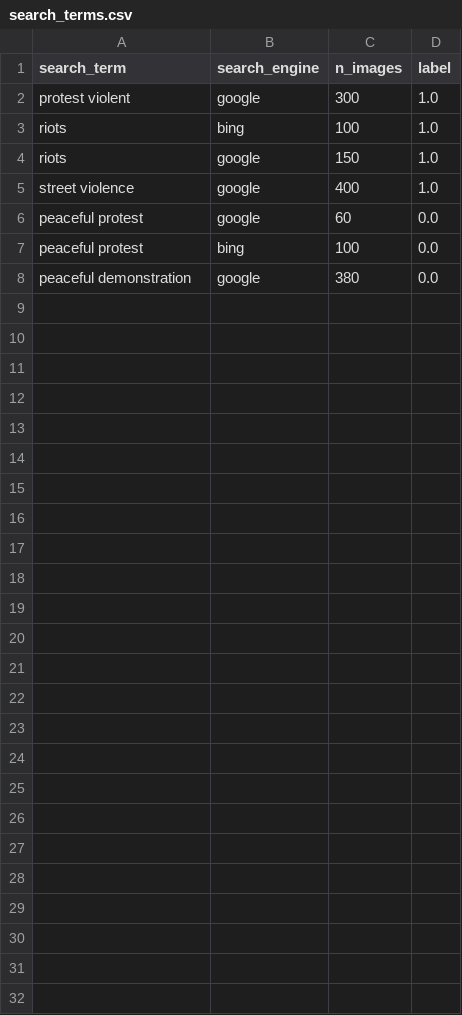
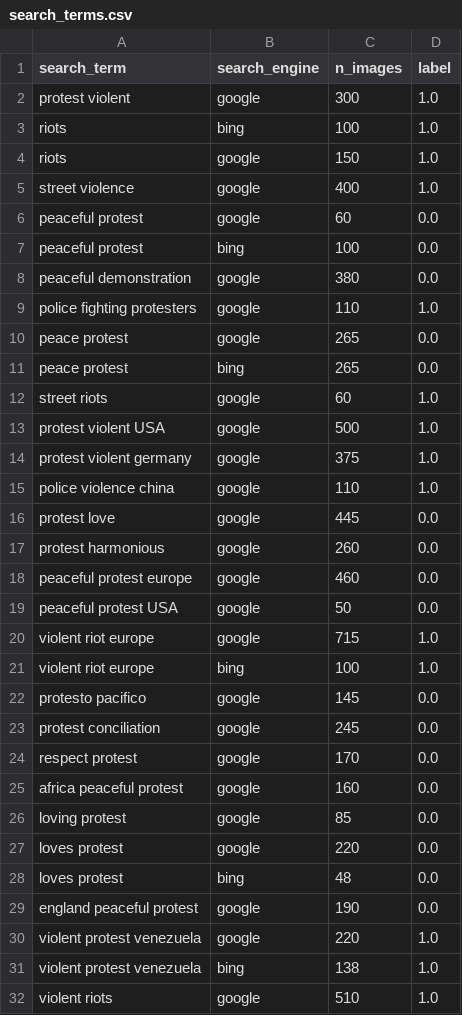
Before and after one commit to kalkun/Thesis, a CSV file: serp_scraper/search_terms.csv, drawn as a sheet; the diff names each change by its address in the sheet, - before the commit and + after, or states it on an @@ line.

Commit message:
added a bunch of search terms

```diff
--- a/serp_scraper/search_terms.csv
+++ b/serp_scraper/search_terms.csv
+row 9: police fighting protesters | google | 110 | 1.0
+row 10: peace protest | google | 265 | 0.0
+row 11: peace protest | bing | 265 | 0.0
+row 12: street riots | google | 60 | 1.0
+row 13: protest violent USA | google | 500 | 1.0
+row 14: protest violent germany | google | 375 | 1.0
+row 15: police violence china | google | 110 | 1.0
+row 16: protest love | google | 445 | 0.0
+row 17: protest harmonious | google | 260 | 0.0
+row 18: peaceful protest europe | google | 460 | 0.0
+row 19: peaceful protest USA | google | 50 | 0.0
+row 20: violent riot europe | google | 715 | 1.0
+row 21: violent riot europe | bing | 100 | 1.0
+row 22: protesto pacifico | google | 145 | 0.0
+row 23: protest conciliation | google | 245 | 0.0
+row 24: respect protest | google | 170 | 0.0
+row 25: africa peaceful protest | google | 160 | 0.0
+row 26: loving protest | google | 85 | 0.0
+row 27: loves protest | google | 220 | 0.0
+row 28: loves protest | bing | 48 | 0.0
+row 29: england peaceful protest | google | 190 | 0.0
+row 30: violent protest venezuela | google | 220 | 1.0
+row 31: violent protest venezuela | bing | 138 | 1.0
+row 32: violent riots | google | 510 | 1.0
```
